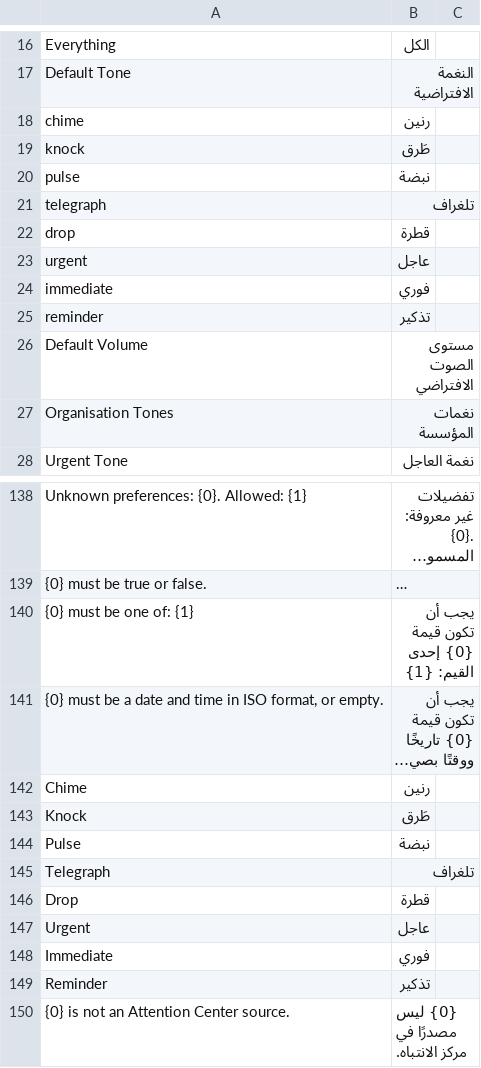
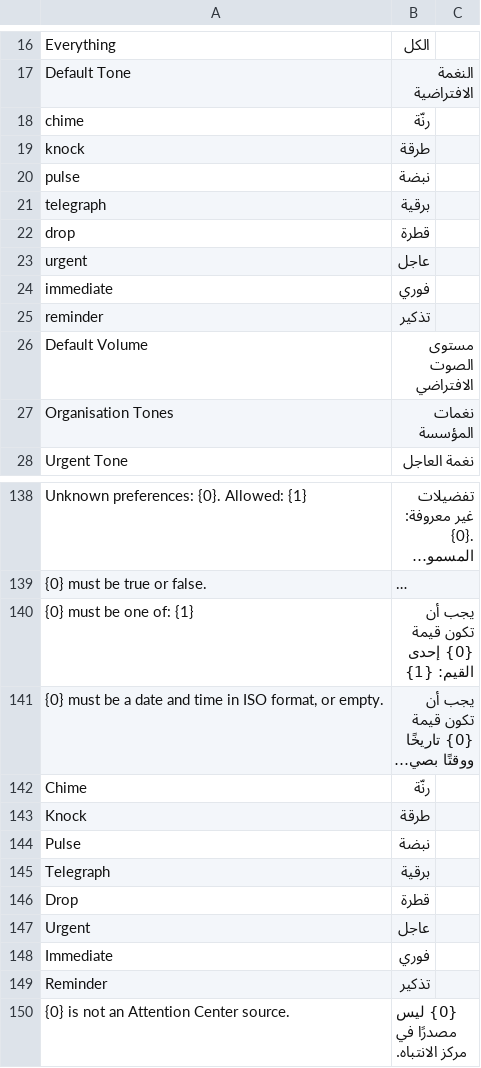
Before and after one commit to alimohsenpro/attention_center, a CSV file: attention_center/translations/ar.csv, drawn as a sheet; only a part is shown, gaps mark what is left out; long unchanged cells end in …; the diff names each change by its address in the sheet, - before the commit and + after, or states it on an @@ line.

```diff
--- a/attention_center/translations/ar.csv
+++ b/attention_center/translations/ar.csv
-B18: رنين
+B18: رنّة
-B19: طَرق
+B19: طرقة
-B21: تلغراف
+B21: برقية
-B142: رنين
+B142: رنّة
-B143: طَرق
+B143: طرقة
-B145: تلغراف
+B145: برقية
```
Also changed, not shown: 19 other files.
